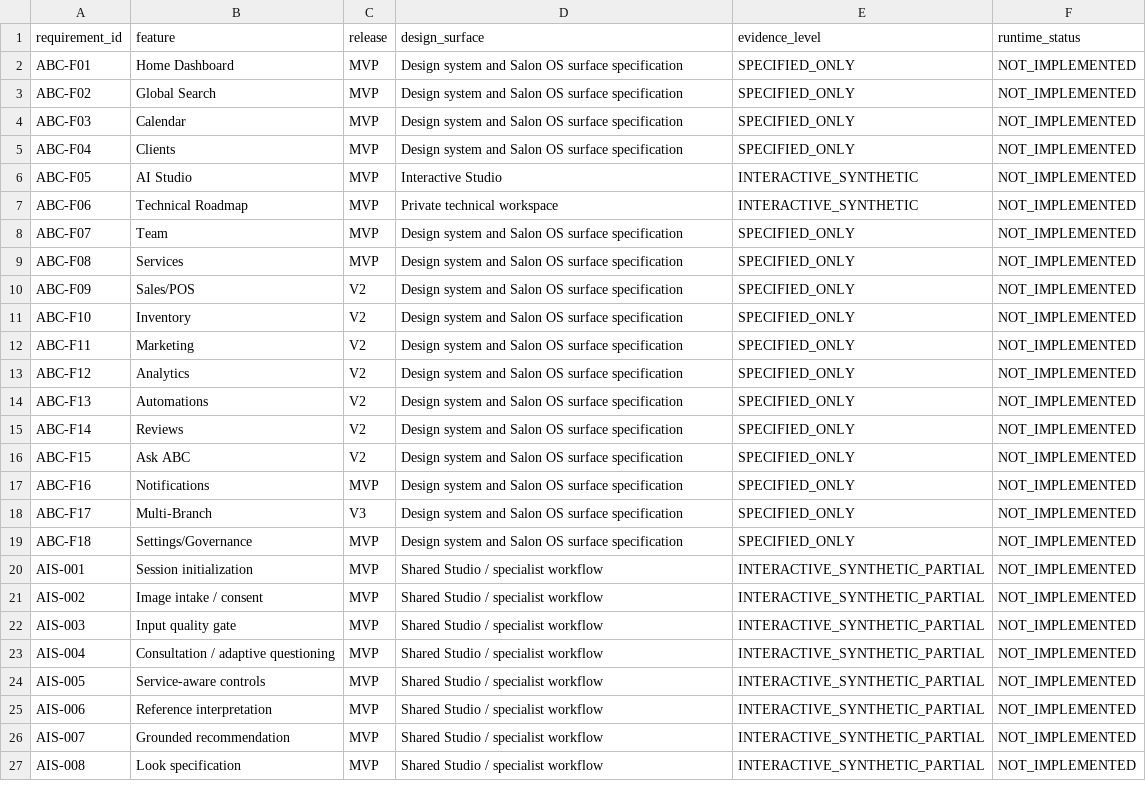
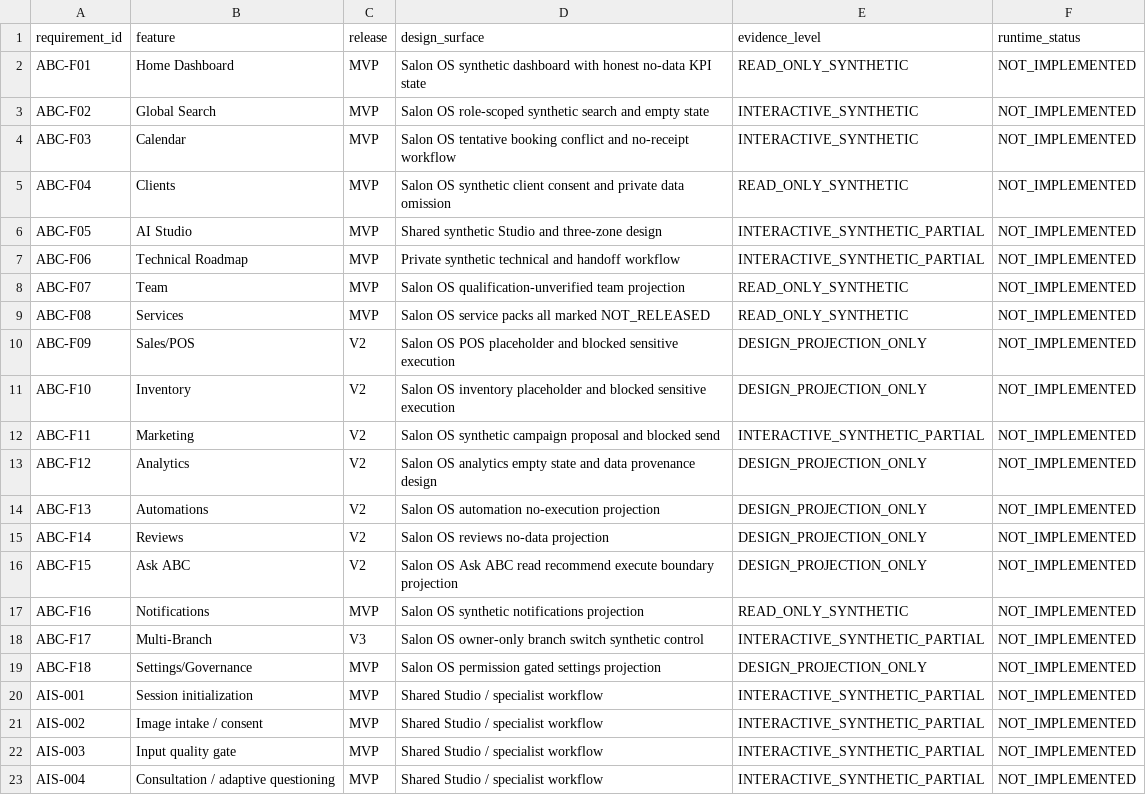
Before and after one commit to abc-platform-org/abc-platform, a CSV file: docs/03-design/phase-03/REQUIREMENT_COVERAGE.csv, drawn as a sheet; only a part is shown; the shorter side is filled out with more unchanged rows.

Commit message:
docs(phase03): reconcile 18 Salon OS requirement evidence levels with real synthetic implementation

```diff
--- a/docs/03-design/phase-03/REQUIREMENT_COVERAGE.csv
+++ b/docs/03-design/phase-03/REQUIREMENT_COVERAGE.csv
@@ -1,20 +1,20 @@
 requirement_id,feature,release,design_surface,evidence_level,runtime_status
-ABC-F01,Home Dashboard,MVP,Design system and Salon OS surface specification,SPECIFIED_ONLY,NOT_IMPLEMENTED
-ABC-F02,Global Search,MVP,Design system and Salon OS surface specification,SPECIFIED_ONLY,NOT_IMPLEMENTED
-ABC-F03,Calendar,MVP,Design system and Salon OS surface specification,SPECIFIED_ONLY,NOT_IMPLEMENTED
-ABC-F04,Clients,MVP,Design system and Salon OS surface specification,SPECIFIED_ONLY,NOT_IMPLEMENTED
-ABC-F05,AI Studio,MVP,Interactive Studio,INTERACTIVE_SYNTHETIC,NOT_IMPLEMENTED
-ABC-F06,Technical Roadmap,MVP,Private technical workspace,INTERACTIVE_SYNTHETIC,NOT_IMPLEMENTED
-ABC-F07,Team,MVP,Design system and Salon OS surface specification,SPECIFIED_ONLY,NOT_IMPLEMENTED
-ABC-F08,Services,MVP,Design system and Salon OS surface specification,SPECIFIED_ONLY,NOT_IMPLEMENTED
-ABC-F09,Sales/POS,V2,Design system and Salon OS surface specification,SPECIFIED_ONLY,NOT_IMPLEMENTED
-ABC-F10,Inventory,V2,Design system and Salon OS surface specification,SPECIFIED_ONLY,NOT_IMPLEMENTED
-ABC-F11,Marketing,V2,Design system and Salon OS surface specification,SPECIFIED_ONLY,NOT_IMPLEMENTED
-ABC-F12,Analytics,V2,Design system and Salon OS surface specification,SPECIFIED_ONLY,NOT_IMPLEMENTED
-ABC-F13,Automations,V2,Design system and Salon OS surface specification,SPECIFIED_ONLY,NOT_IMPLEMENTED
-ABC-F14,Reviews,V2,Design system and Salon OS surface specification,SPECIFIED_ONLY,NOT_IMPLEMENTED
-ABC-F15,Ask ABC,V2,Design system and Salon OS surface specification,SPECIFIED_ONLY,NOT_IMPLEMENTED
-ABC-F16,Notifications,MVP,Design system and Salon OS surface specification,SPECIFIED_ONLY,NOT_IMPLEMENTED
-ABC-F17,Multi-Branch,V3,Design system and Salon OS surface specification,SPECIFIED_ONLY,NOT_IMPLEMENTED
-ABC-F18,Settings/Governance,MVP,Design system and Salon OS surface specification,SPECIFIED_ONLY,NOT_IMPLEMENTED
+ABC-F01,Home Dashboard,MVP,Salon OS synthetic dashboard with honest no-data KPI state,READ_ONLY_SYNTHETIC,NOT_IMPLEMENTED
+ABC-F02,Global Search,MVP,Salon OS role-scoped synthetic search and empty state,INTERACTIVE_SYNTHETIC,NOT_IMPLEMENTED
+ABC-F03,Calendar,MVP,Salon OS tentative booking conflict and no-receipt workflow,INTERACTIVE_SYNTHETIC,NOT_IMPLEMENTED
+ABC-F04,Clients,MVP,Salon OS synthetic client consent and private data omission,READ_ONLY_SYNTHETIC,NOT_IMPLEMENTED
+ABC-F05,AI Studio,MVP,Shared synthetic Studio and three-zone design,INTERACTIVE_SYNTHETIC_PARTIAL,NOT_IMPLEMENTED
+ABC-F06,Technical Roadmap,MVP,Private synthetic technical and handoff workflow,INTERACTIVE_SYNTHETIC_PARTIAL,NOT_IMPLEMENTED
+ABC-F07,Team,MVP,Salon OS qualification-unverified team projection,READ_ONLY_SYNTHETIC,NOT_IMPLEMENTED
+ABC-F08,Services,MVP,Salon OS service packs all marked NOT_RELEASED,READ_ONLY_SYNTHETIC,NOT_IMPLEMENTED
+ABC-F09,Sales/POS,V2,Salon OS POS placeholder and blocked sensitive execution,DESIGN_PROJECTION_ONLY,NOT_IMPLEMENTED
+ABC-F10,Inventory,V2,Salon OS inventory placeholder and blocked sensitive execution,DESIGN_PROJECTION_ONLY,NOT_IMPLEMENTED
+ABC-F11,Marketing,V2,Salon OS synthetic campaign proposal and blocked send,INTERACTIVE_SYNTHETIC_PARTIAL,NOT_IMPLEMENTED
+ABC-F12,Analytics,V2,Salon OS analytics empty state and data provenance design,DESIGN_PROJECTION_ONLY,NOT_IMPLEMENTED
+ABC-F13,Automations,V2,Salon OS automation no-execution projection,DESIGN_PROJECTION_ONLY,NOT_IMPLEMENTED
+ABC-F14,Reviews,V2,Salon OS reviews no-data projection,DESIGN_PROJECTION_ONLY,NOT_IMPLEMENTED
+ABC-F15,Ask ABC,V2,Salon OS Ask ABC read recommend execute boundary projection,DESIGN_PROJECTION_ONLY,NOT_IMPLEMENTED
+ABC-F16,Notifications,MVP,Salon OS synthetic notifications projection,READ_ONLY_SYNTHETIC,NOT_IMPLEMENTED
+ABC-F17,Multi-Branch,V3,Salon OS owner-only branch switch synthetic control,INTERACTIVE_SYNTHETIC_PARTIAL,NOT_IMPLEMENTED
+ABC-F18,Settings/Governance,MVP,Salon OS permission gated settings projection,DESIGN_PROJECTION_ONLY,NOT_IMPLEMENTED
 AIS-001,Session initialization,MVP,Shared Studio / specialist workflow,INTERACTIVE_SYNTHETIC_PARTIAL,NOT_IMPLEMENTED
```
